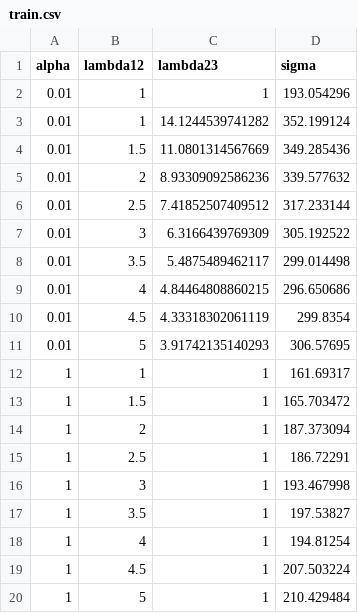
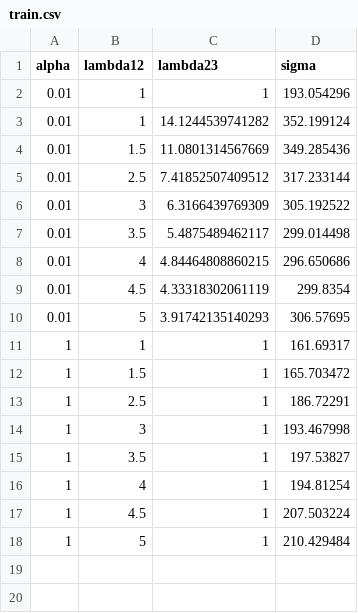
Before and after one commit to JudyGau/Multi-agent-based-Scientific-Equation-Discovery, a CSV file: data/MRFCompress-3/train.csv, drawn as a sheet.

```diff
--- a/data/MRFCompress-3/train.csv
+++ b/data/MRFCompress-3/train.csv
@@ -4,3 +4,2 @@ alpha,lambda12,lambda23,sigma
 0.01,1.5,11.0801314567669,349.285436
-0.01,2,8.93309092586236,339.577632
 0.01,2.5,7.41852507409512,317.233144
@@ -13,3 +12,2 @@ alpha,lambda12,lambda23,sigma
 1,1.5,1,165.703472
-1,2,1,187.373094
 1,2.5,1,186.72291
```
Also changed, not shown: data/MRFShear-3/train.csv, 3 other files.
